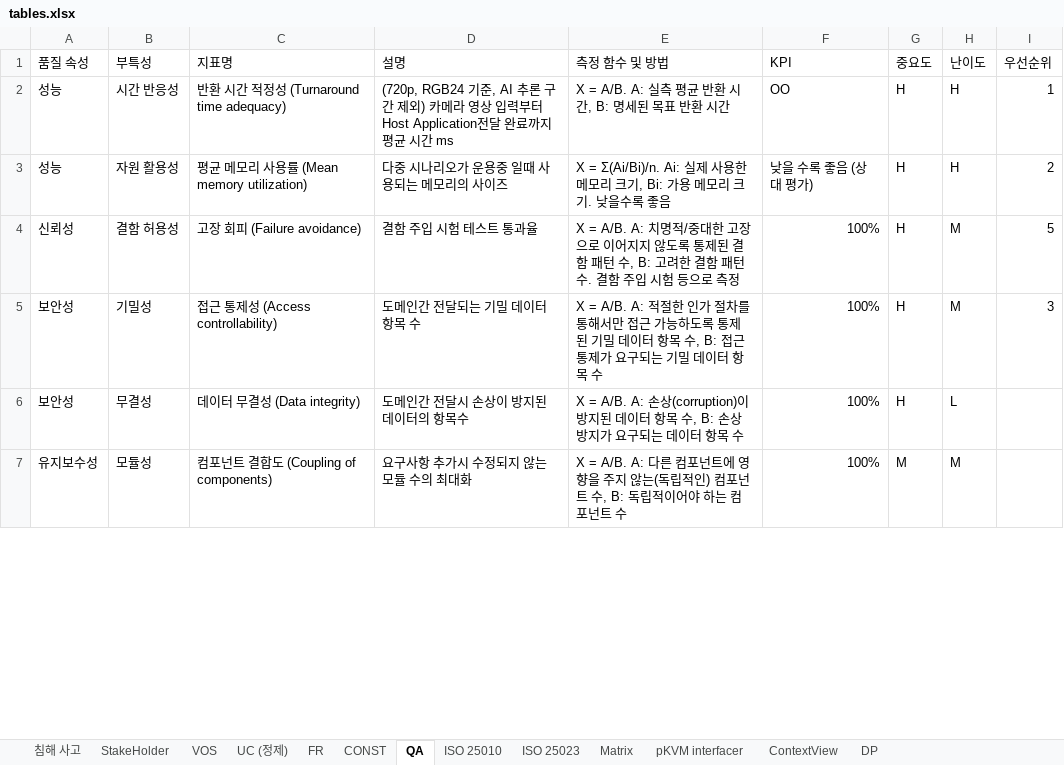
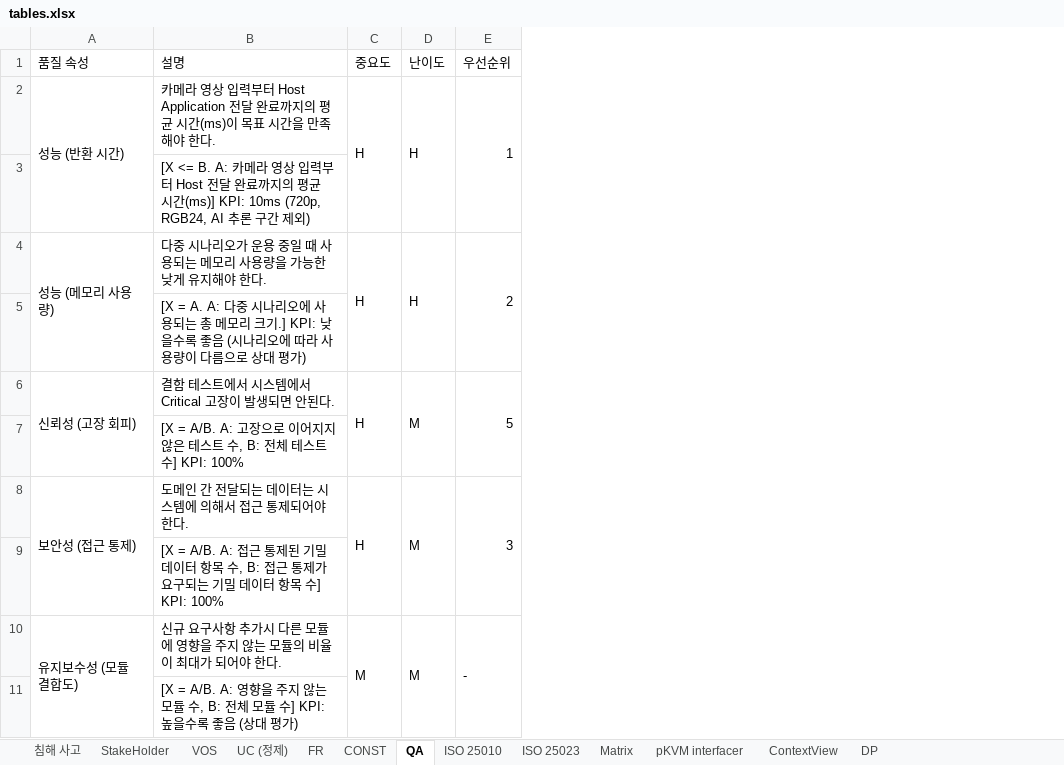
Before and after one commit to boram1288/test-p, an Excel workbook: ppt/tables.xlsx, sheet QA, drawn as a sheet; only a part is shown; values as stored, in another font and other column widths than the file's, no cell formats; removed rows and columns are numbered as before the commit, all else as after; the diff covers the shown part only; the diff names each change by its address in the sheet, - before the commit and + after, or states it on an @@ line.

```diff
--- a/ppt/tables.xlsx (sheet QA)
+++ b/ppt/tables.xlsx (sheet QA)
-column A, rows 1-7: 품질 속성 | 성능 | 성능 | 신뢰성 | 보안성 | 보안성 | 유지보수성
-column B, rows 1-7: 부특성 | 시간 반응성 | 자원 활용성 | 결함 허용성 | 기밀성 | 무결성 | 모듈성
-column C, rows 1-7: 지표명 | 반환 시간 적정성 (Turnaround time adequacy) | 평균 메모리 사용률 (Mean memory utilization) | 고장 회피 (Failure avoidance) | 접근 통제성 (Access controllability) | 데이터 무결성 (Data integrity) | 컴포넌트 결합도 (Coupling of components)
-column D, rows 1-7: 설명 | (720p, RGB24 기준, AI 추론 구간 제외) 카메라 영상 입력부터 Host Application전달 완료까지 평균 시간 ms | 다중 시나리오가 운용중 일때 사용되는 메모리의 사이즈 | 결함 주입 시험 테스트 통과율 | 도메인간 전달되는 기밀 데이터 항목 수 | 도메인간 전달시 손상이 방지된 데이터의 항목수 | 요구사항 추가시 수정되지 않는 모듈 수의 최대화
-column E, rows 1-7: 측정 함수 및 방법 | X = A/B. A: 실측 평균 반환 시간, B: 명세된 목표 반환 시간 | X = Σ(Ai/Bi)/n. Ai: 실제 사용한 메모리 크기, Bi: 가용 메모리 크기. 낮을수록 좋음 | X = A/B. A: 치명적/중대한 고장으로 이어지지 않도록 통제된 결함 패턴 수, B: 고려한 결함 패턴 수. 결함 주입 시험 등으로 측정 | X = A/B. A: 적절한 인가 절차를 통해서만 접근 가능하도록 통제된 기밀 데이터 항목 수, B: 접근 통제가 요구되는 기밀 데이터 항목 수 | X = A/B. A: 손상(corruption)이 방지된 데이터 항목 수, B: 손상 방지가 요구되는 데이터 항목 수 | X = A/B. A: 다른 컴포넌트에 영향을 주지 않는(독립적인) 컴포넌트 수, B: 독립적이어야 하는 컴포넌트 수
-column F, rows 1-7: KPI | OO | 낮을 수록 좋음 (상대 평가) | 100% | 100% | 100% | 100%
+column A, rows 1-2: 품질 속성 | 성능 (반환 시간); row 4: 성능 (메모리 사용량); row 6: 신뢰성 (고장 회피); rows 8-10: 보안성 (접근 통제) |  | 유지보수성 (모듈 결합도)
+column B, rows 1-2: 설명 | 카메라 영상 입력부터 Host Application 전달 완료까지의 평균 시간(ms)이 목표 시간을 만족해야 한다.; row 4: 다중 시나리오가 운용 중일 때 사용되는 메모리 사용량을 가능한 낮게 유지해야 한다.; row 6: 결함 테스트에서 시스템에서 Critical 고장이 발생되면 안된다.; rows 8-10: 도메인 간 전달되는 데이터는 시스템에 의해서 접근 통제되어야 한다. | [X = A/B. A: 접근 통제된 기밀 데이터 항목 수, B: 접근 통제가 요구되는 기밀 데이터 항목 수] KPI: 100% | 신규 요구사항 추가시 다른 모듈에 영향을 주지 않는 모듈의 비율이 최대가 되어야 한다.
+C2:C3 merged
+D2:D3 merged
+E2:E3 merged
+row 3:  | [X <= B. A: 카메라 영상 입력부터 Host 전달 완료까지의 평균 시간(ms)] KPI: 10ms (720p, RGB24, AI 추론 구간 제외)
+C4:C5 merged
+D4:D5 merged
+E4:E5 merged
+row 5:  | [X = A. A: 다중 시나리오에 사용되는 총 메모리 크기.] KPI: 낮을수록 좋음 (시나리오에 따라 사용량이 다름으로 상대 평가)
+C6:C7 merged
+D6:D7 merged
+E6:E7 merged
+row 7:  | [X = A/B. A: 고장으로 이어지지 않은 테스트 수, B: 전체 테스트 수] KPI: 100%
+C8:C9 merged
+D8:D9 merged
+E8:E9 merged
-C9: H
+C9: (empty)
-D9: L
+D9: (empty)
+C10:C11 merged
+D10:D11 merged
-E10: (empty)
+E10: -
+E10:E11 merged
+row 11:  | [X = A/B. A: 영향을 주지 않는 모듈 수, B: 전체 모듈 수] KPI: 높을수록 좋음 (상대 평가)
```
Also changed, not shown: 18 added rows, 2 edited cells and merged cells elsewhere in this sheet, cell formats, 3 other files.
